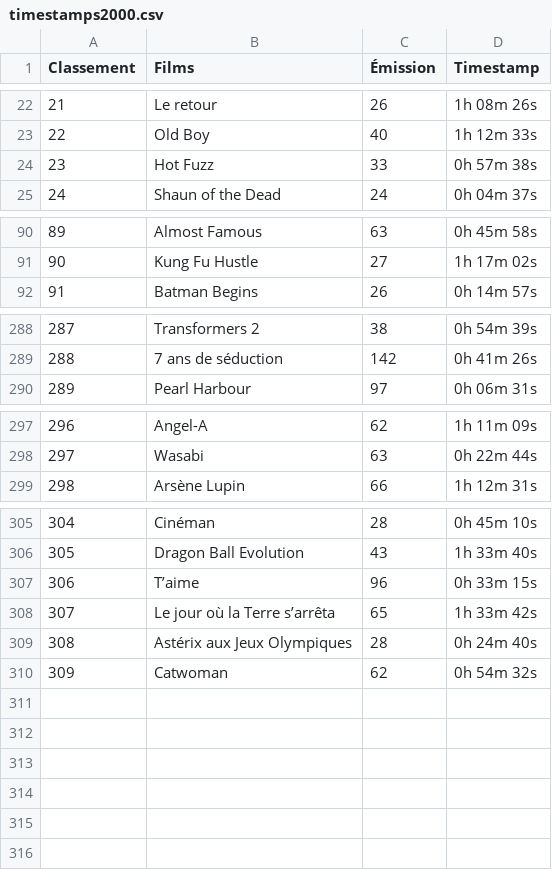
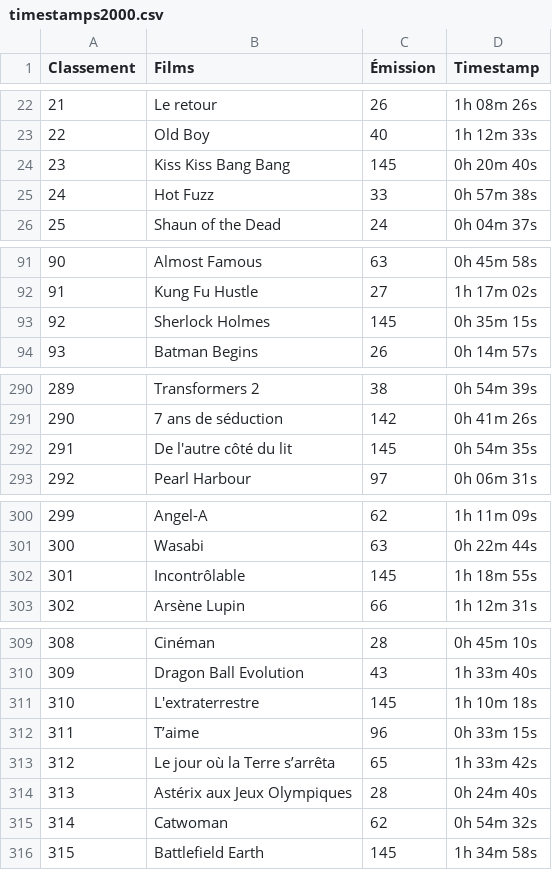
Before and after one commit to supercinemarbre/supercinemarbre.github.io, a CSV file: importer/data/timestamps2000.csv, drawn as a sheet; only a part is shown, gaps mark what is left out; addresses are those after the commit; the diff names each change by its address in the sheet, - before the commit and + after, or states it on an @@ line.

```diff
--- a/importer/data/timestamps2000.csv
+++ b/importer/data/timestamps2000.csv
+row 24: 23 | Kiss Kiss Bang Bang | 145 | 0h 20m 40s
@@ column A (Classement) renumbered between rows 25 and 315 @@
+row 93: 92 | Sherlock Holmes | 145 | 0h 35m 15s
+row 292: 291 | De l'autre côté du lit | 145 | 0h 54m 35s
+row 302: 301 | Incontrôlable | 145 | 1h 18m 55s
+row 311: 310 | L'extraterrestre | 145 | 1h 10m 18s
+row 316: 315 | Battlefield Earth | 145 | 1h 34m 58s
```
Also changed, not shown: 6 other files.
